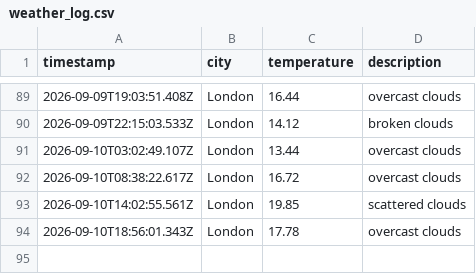
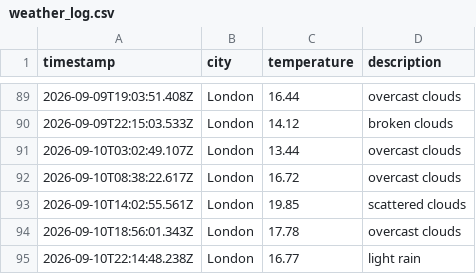
Before and after one commit to Rmorbey/weather-data-ops, a CSV file: data/weather_log.csv, drawn as a sheet; only a part is shown, gaps mark what is left out.

```diff
--- a/data/weather_log.csv
+++ b/data/weather_log.csv
@@ -94 +94,2 @@ timestamp,city,temperature,description
 2026-09-10T18:56:01.343Z,London,17.78,overcast clouds
+2026-09-10T22:14:48.238Z,London,16.77,light rain
```
Also changed, not shown: 1 other file.
